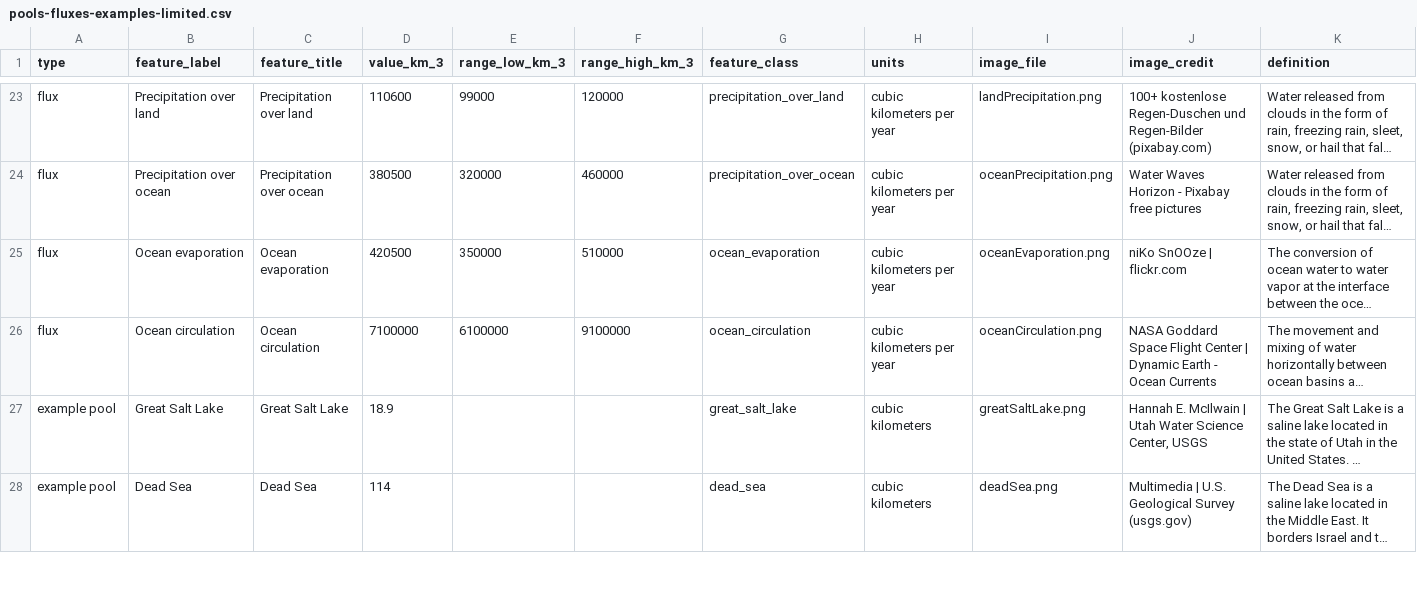
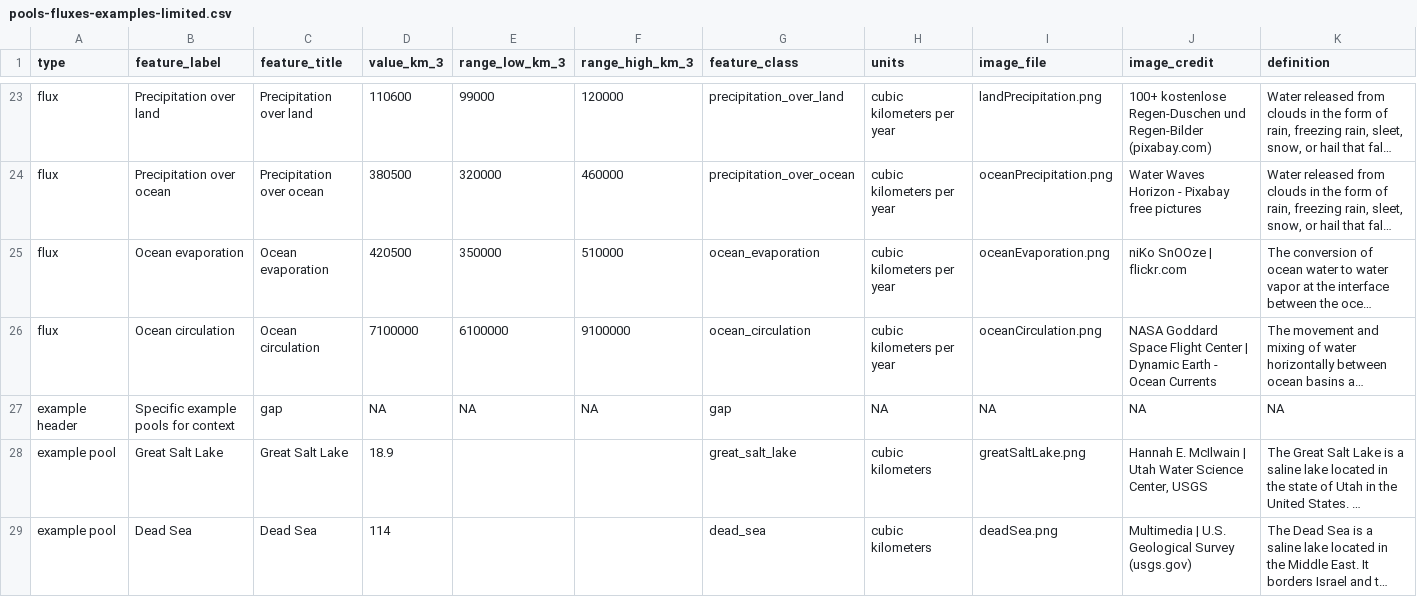
Before and after one commit to DOI-USGS/pools-and-fluxes, a CSV file: public/data/pools-fluxes-examples-limited.csv, drawn as a sheet; only a part is shown, gaps mark what is left out; long unchanged cells end in …; rows hold the shown columns only; the diff covers the shown part only; the diff names each change by its address in the sheet, - before the commit and + after, or states it on an @@ line.

```diff
--- a/public/data/pools-fluxes-examples-limited.csv
+++ b/public/data/pools-fluxes-examples-limited.csv
+row 27: example header | Specific example pools for context | gap | NA | NA | NA | gap | NA | NA | NA | NA
```
Also changed, not shown: 1 removed row elsewhere in this file.
